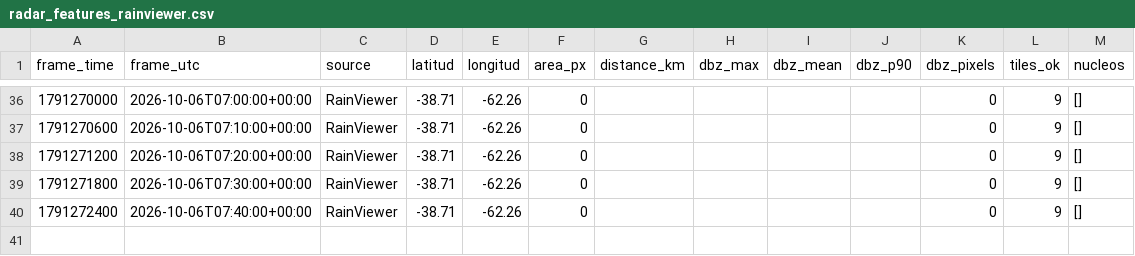
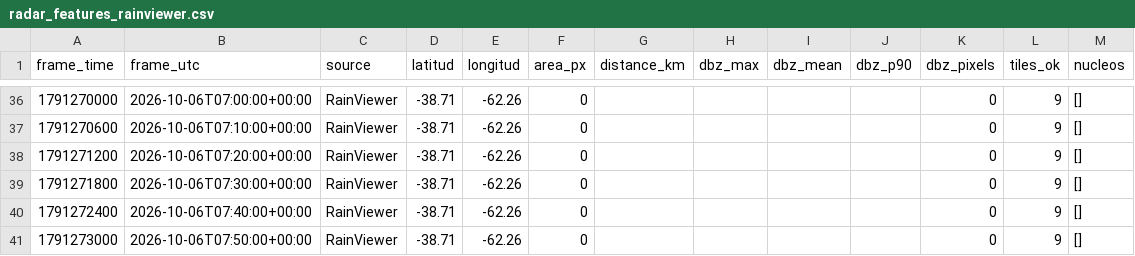
Before and after one commit to lucas12839/Clima-ar, a CSV file: data/radar/radar_features_rainviewer.csv, drawn as a sheet; only a part is shown, gaps mark what is left out.

Commit message:
radar V7 nowcast

```diff
--- a/data/radar/radar_features_rainviewer.csv
+++ b/data/radar/radar_features_rainviewer.csv
@@ -40 +40,2 @@ frame_time,frame_utc,source,latitud,longitud,area_px,distance_km,dbz_max,dbz_mea
 1791272400,2026-10-06T07:40:00+00:00,RainViewer,-38.71,-62.26,0,,,,,0,9,[]
+1791273000,2026-10-06T07:50:00+00:00,RainViewer,-38.71,-62.26,0,,,,,0,9,[]
```
Also changed, not shown: 2 other files.
